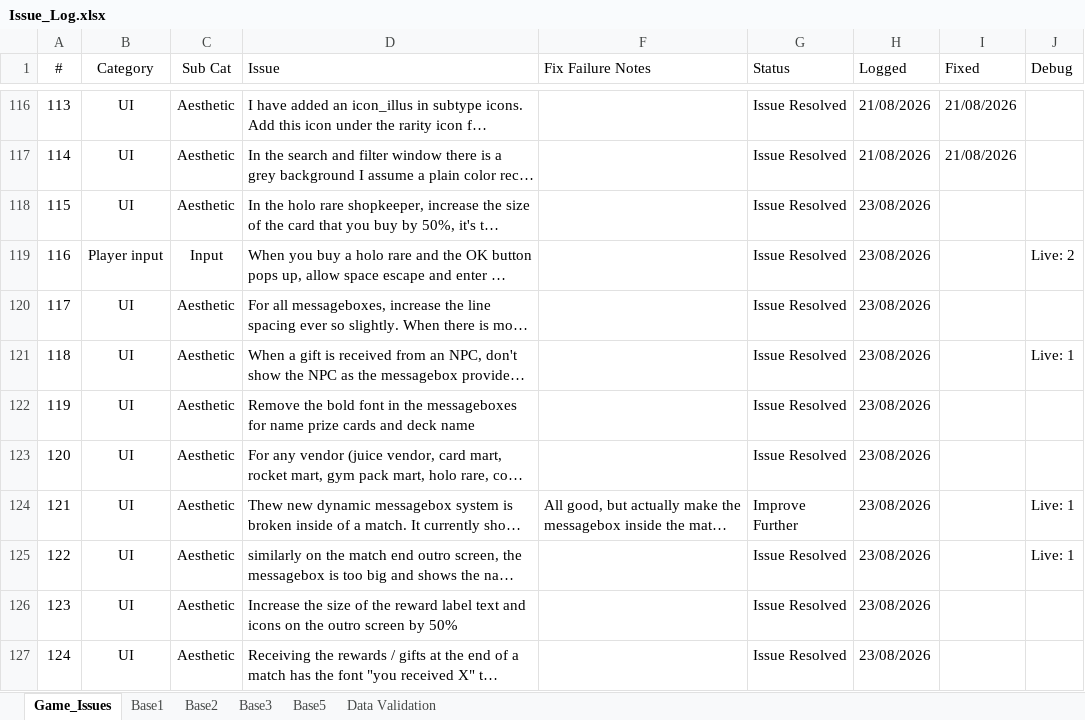
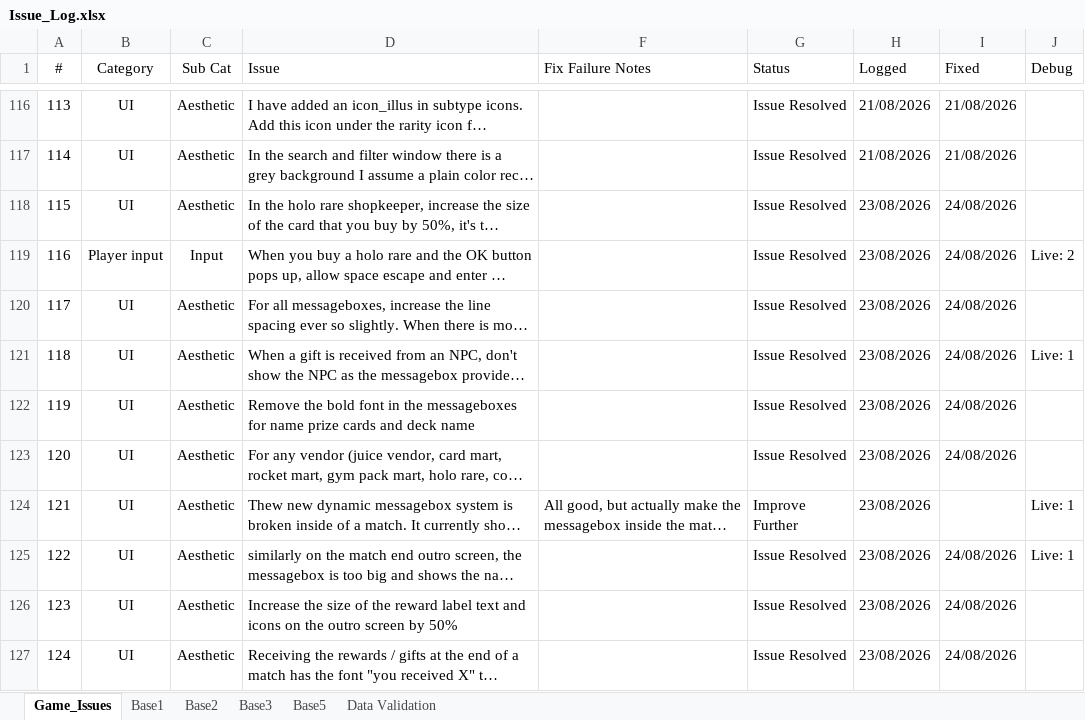
Before and after one commit to APINKSHRIMP/Pokemon-TCG-Legacy, an Excel workbook: Spreadsheets/Issue_Log.xlsx, sheet Game_Issues, drawn as a sheet; only a part is shown, gaps mark what is left out; long unchanged cells end in …; values as stored, in another font and other column widths than the file's, no borders; conditional formats not drawn; the diff covers the shown part only; the diff names each change by its address in the sheet, - before the commit and + after, or states it on an @@ line.

```diff
--- a/Spreadsheets/Issue_Log.xlsx (sheet Game_Issues)
+++ b/Spreadsheets/Issue_Log.xlsx (sheet Game_Issues)
-I118:I123 (Fixed): (empty)
+I118:I123 (Fixed): 24/08/2026
-I125:I127 (Fixed): (empty)
+I125:I127 (Fixed): 24/08/2026
```
Also changed, not shown: 19 edited cells elsewhere in this sheet, hidden cells, 3 other files.
